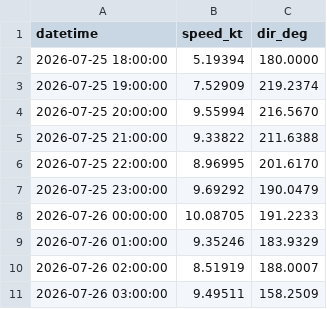
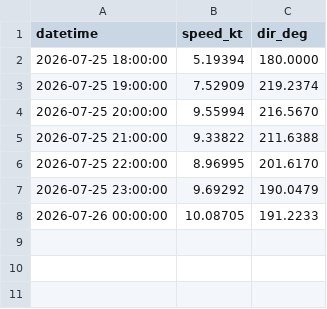
Before and after one commit to LANIER-hub/wrf-data, a CSV file: wind_point_long_beach.csv, drawn as a sheet; the diff names each change by its address in the sheet, - before the commit and + after, or states it on an @@ line.

```diff
--- a/wind_point_long_beach.csv
+++ b/wind_point_long_beach.csv
-row 9: 2026-07-26 01:00:00 | 9.35246 | 183.9329
-row 10: 2026-07-26 02:00:00 | 8.51919 | 188.0007
-row 11: 2026-07-26 03:00:00 | 9.49511 | 158.2509
```
Also changed, not shown: wind_point.csv, wind_point_san_pedro.csv.
